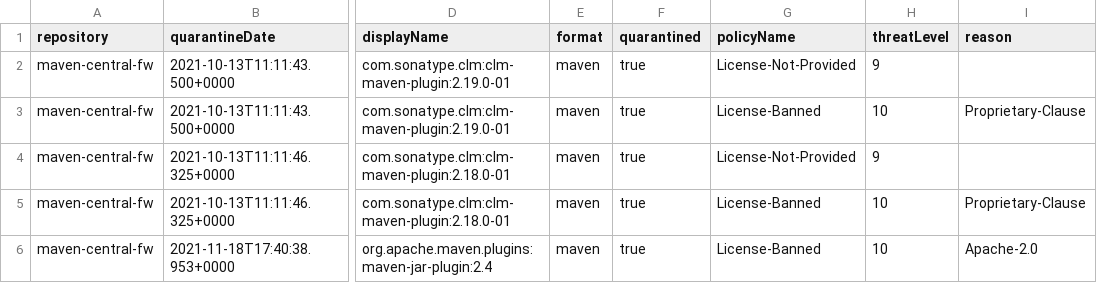
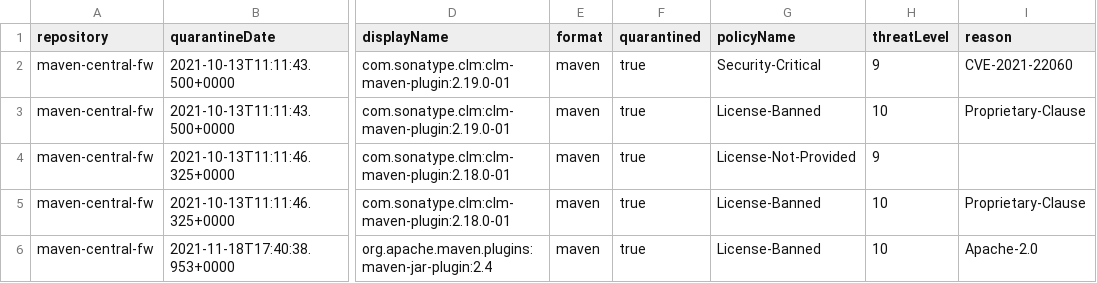
Before and after one commit to sonatype-nexus-community/nexusiq-getmetrics, a CSV file: iqmetrics/quarantined_components.csv, drawn as a sheet; only a part is shown, gaps mark what is left out; the diff names each change by its address in the sheet, - before the commit and + after, or states it on an @@ line.

```diff
--- a/iqmetrics/quarantined_components.csv
+++ b/iqmetrics/quarantined_components.csv
-G2 (policyName): License-Not-Provided
+G2 (policyName): Security-Critical
-I2 (reason): (empty)
+I2 (reason): CVE-2021-22060
```
Also changed, not shown: 57 other files.
